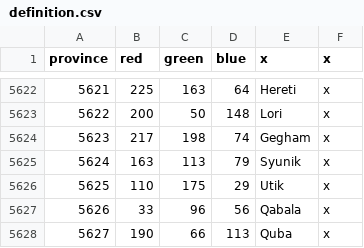
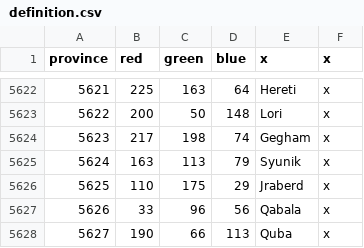
Before and after one commit to Marblistical/CNmod, a CSV file: map/definition.csv, drawn as a sheet; only a part is shown, gaps mark what is left out.

```diff
--- a/map/definition.csv
+++ b/map/definition.csv
@@ -5625,3 +5625,3 @@ province;red;green;blue;x;x
 5624;163;113;79;Syunik;x
-5625;110;175;29;Utik;x
+5625;110;175;29;Jraberd;x
 5626;33;96;56;Qabala;x
```
Also changed, not shown: 16 other files.
